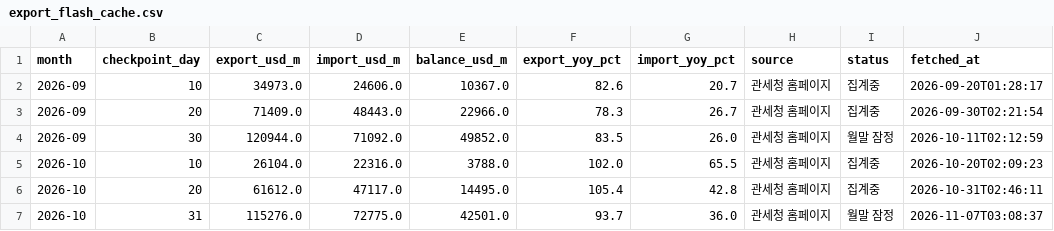
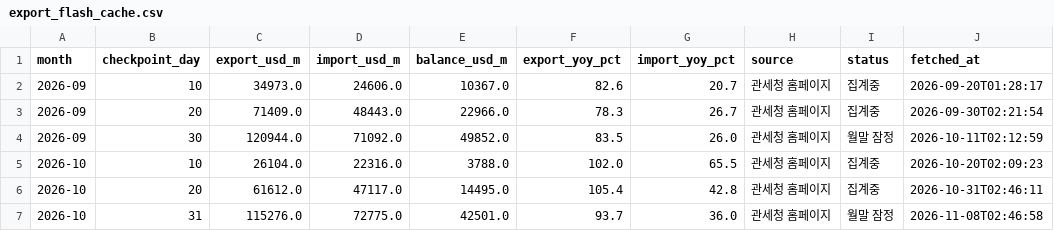
Before and after one commit to hyeongjukimm/investment-advisor-dashboard, a CSV file: data/export_flash_cache.csv, drawn as a sheet.

```diff
--- a/data/export_flash_cache.csv
+++ b/data/export_flash_cache.csv
@@ -6,2 +6,2 @@ month,checkpoint_day,export_usd_m,import_usd_m,balance_usd_m,export_yoy_pct,impo
 2026-10,20,61612.0,47117.0,14495.0,105.4,42.8,관세청 홈페이지,집계중,2026-10-31T02:46:11
-2026-10,31,115276.0,72775.0,42501.0,93.7,36.0,관세청 홈페이지,월말 잠정,2026-11-07T03:08:37
+2026-10,31,115276.0,72775.0,42501.0,93.7,36.0,관세청 홈페이지,월말 잠정,2026-11-08T02:46:58
```
Also changed, not shown: 4 other files.
